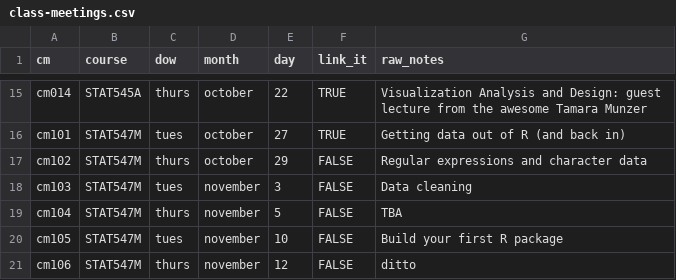
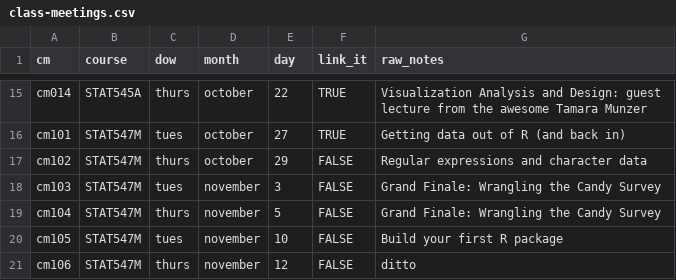
Before and after one commit to STAT545-UBC/STAT545-UBC-original-website, a CSV file: course-admin/class-meetings/class-meetings.csv, drawn as a sheet; only a part is shown, gaps mark what is left out.

Commit message:
fix the class meeting numbers

```diff
--- a/course-admin/class-meetings/class-meetings.csv
+++ b/course-admin/class-meetings/class-meetings.csv
@@ -17,4 +17,4 @@ cm101,STAT547M,tues,october,27,TRUE,Getting data out of R (and back in)
 cm102,STAT547M,thurs,october,29,FALSE,Regular expressions and character data
-cm103,STAT547M,tues,november,3,FALSE,Data cleaning
-cm104,STAT547M,thurs,november,5,FALSE,TBA
+cm103,STAT547M,tues,november,3,FALSE,Grand Finale: Wrangling the Candy Survey
+cm104,STAT547M,thurs,november,5,FALSE,Grand Finale: Wrangling the Candy Survey
 cm105,STAT547M,tues,november,10,FALSE,Build your first R package
```
Also changed, not shown: 9 other files.
